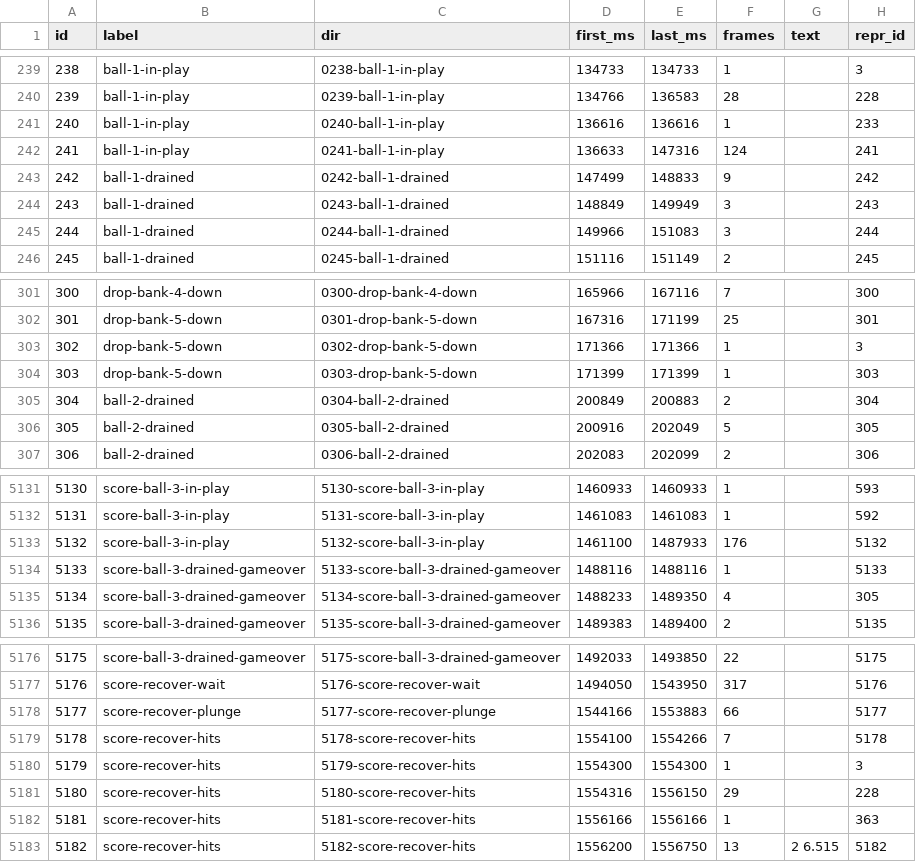
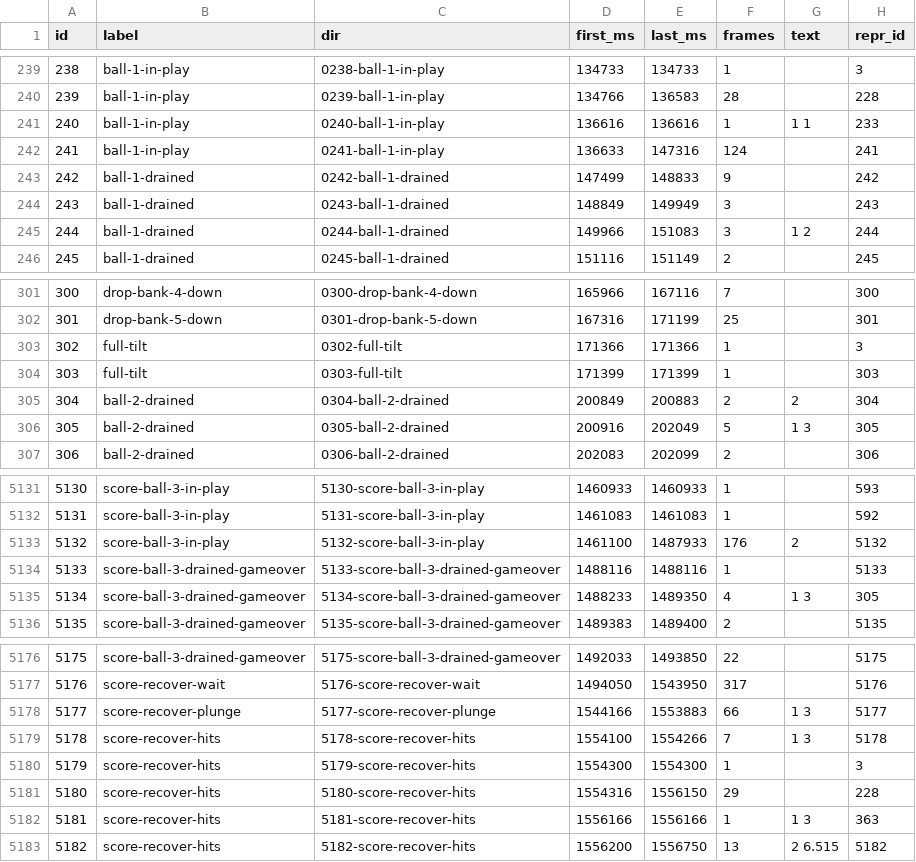
Before and after one commit to gerwout/sleic-iomoon, a CSV file: dmd/en/screens.csv, drawn as a sheet; only a part is shown, gaps mark what is left out; the diff covers the shown part only.

```diff
--- a/dmd/en/screens.csv
+++ b/dmd/en/screens.csv
@@ -240,3 +240,3 @@ id,label,dir,first_ms,last_ms,frames,text,repr_id
 239,ball-1-in-play,0239-ball-1-in-play,134766,136583,28,,228
-240,ball-1-in-play,0240-ball-1-in-play,136616,136616,1,,233
+240,ball-1-in-play,0240-ball-1-in-play,136616,136616,1,1 1,233
 241,ball-1-in-play,0241-ball-1-in-play,136633,147316,124,,241
@@ -244,3 +244,3 @@ id,label,dir,first_ms,last_ms,frames,text,repr_id
 243,ball-1-drained,0243-ball-1-drained,148849,149949,3,,243
-244,ball-1-drained,0244-ball-1-drained,149966,151083,3,,244
+244,ball-1-drained,0244-ball-1-drained,149966,151083,3,1 2,244
 245,ball-1-drained,0245-ball-1-drained,151116,151149,2,,245
@@ -302,6 +302,6 @@ id,label,dir,first_ms,last_ms,frames,text,repr_id
 301,drop-bank-5-down,0301-drop-bank-5-down,167316,171199,25,,301
-302,drop-bank-5-down,0302-drop-bank-5-down,171366,171366,1,,3
-303,drop-bank-5-down,0303-drop-bank-5-down,171399,171399,1,,303
-304,ball-2-drained,0304-ball-2-drained,200849,200883,2,,304
-305,ball-2-drained,0305-ball-2-drained,200916,202049,5,,305
+302,full-tilt,0302-full-tilt,171366,171366,1,,3
+303,full-tilt,0303-full-tilt,171399,171399,1,,303
+304,ball-2-drained,0304-ball-2-drained,200849,200883,2,2,304
+305,ball-2-drained,0305-ball-2-drained,200916,202049,5,1 3,305
 306,ball-2-drained,0306-ball-2-drained,202083,202099,2,,306
@@ -5132,5 +5132,5 @@ id,label,dir,first_ms,last_ms,frames,text,repr_id
 5131,score-ball-3-in-play,5131-score-ball-3-in-play,1461083,1461083,1,,592
-5132,score-ball-3-in-play,5132-score-ball-3-in-play,1461100,1487933,176,,5132
+5132,score-ball-3-in-play,5132-score-ball-3-in-play,1461100,1487933,176,2,5132
 5133,score-ball-3-drained-gameover,5133-score-ball-3-drained-gameover,1488116,1488116,1,,5133
-5134,score-ball-3-drained-gameover,5134-score-ball-3-drained-gameover,1488233,1489350,4,,305
+5134,score-ball-3-drained-gameover,5134-score-ball-3-drained-gameover,1488233,1489350,4,1 3,305
 5135,score-ball-3-drained-gameover,5135-score-ball-3-drained-gameover,1489383,1489400,2,,5135
@@ -5177,7 +5177,7 @@ id,label,dir,first_ms,last_ms,frames,text,repr_id
 5176,score-recover-wait,5176-score-recover-wait,1494050,1543950,317,,5176
-5177,score-recover-plunge,5177-score-recover-plunge,1544166,1553883,66,,5177
-5178,score-recover-hits,5178-score-recover-hits,1554100,1554266,7,,5178
+5177,score-recover-plunge,5177-score-recover-plunge,1544166,1553883,66,1 3,5177
+5178,score-recover-hits,5178-score-recover-hits,1554100,1554266,7,1 3,5178
 5179,score-recover-hits,5179-score-recover-hits,1554300,1554300,1,,3
 5180,score-recover-hits,5180-score-recover-hits,1554316,1556150,29,,228
-5181,score-recover-hits,5181-score-recover-hits,1556166,1556166,1,,363
+5181,score-recover-hits,5181-score-recover-hits,1556166,1556166,1,1 3,363
 5182,score-recover-hits,5182-score-recover-hits,1556200,1556750,13,2 6.515,5182
```
Also changed, not shown: 60 edited cells elsewhere in this file, dmd/es/screens.csv, 8 other files.
